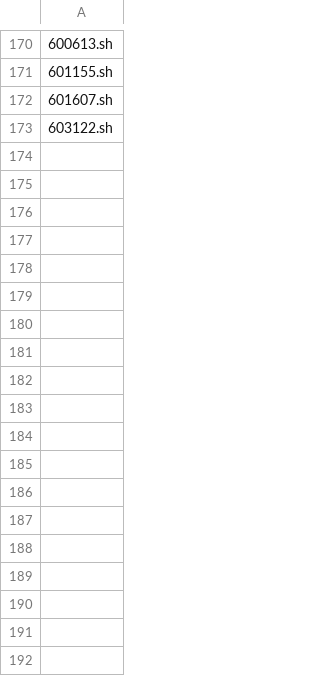
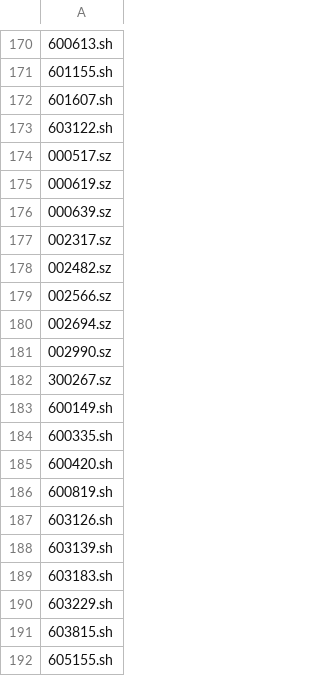
Before and after one commit to zbo/zboDoMess, a CSV file: list.csv, drawn as a sheet; only a part is shown, gaps mark what is left out.

```diff
--- a/list.csv
+++ b/list.csv
@@ -173 +173,20 @@
 603122.sh
+000517.sz
+000619.sz
+000639.sz
+002317.sz
+002482.sz
+002566.sz
+002694.sz
+002990.sz
+300267.sz
+600149.sh
+600335.sh
+600420.sh
+600819.sh
+603126.sh
+603139.sh
+603183.sh
+603229.sh
+603815.sh
+605155.sh
```
Also changed, not shown: config/category.csv, 2 other files.
